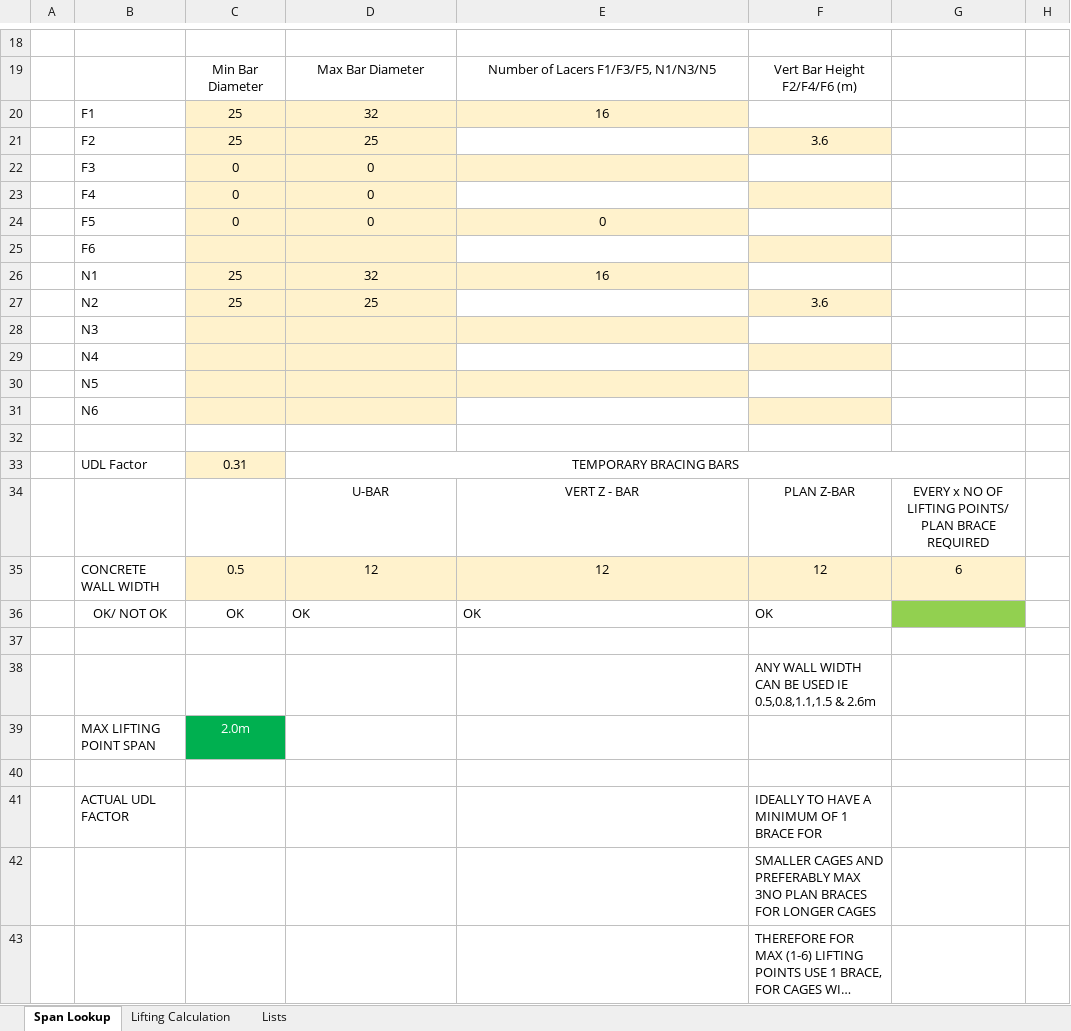
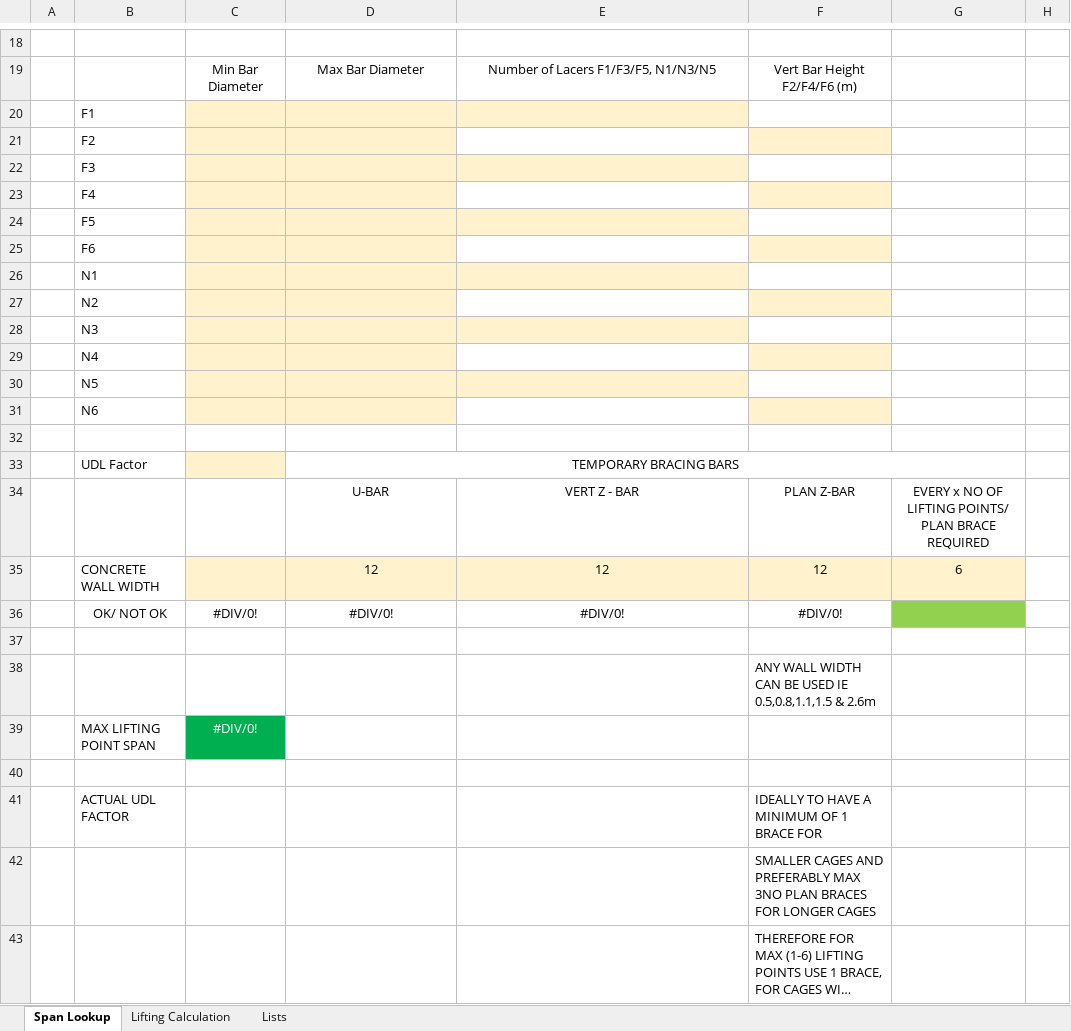
Before and after one commit to Asinha145/avonmouth-cage-lab, an Excel workbook: templates/edb-ubars.xlsm, sheet Span Lookup, drawn as a sheet; only a part is shown, gaps mark what is left out; long unchanged cells end in …; values as stored, in another font and other column widths than the file's, no borders; charts and pictures and conditional formats not drawn; the diff names each change by its address in the sheet, - before the commit and + after, or states it on an @@ line.

```diff
--- a/templates/edb-ubars.xlsm (sheet Span Lookup)
+++ b/templates/edb-ubars.xlsm (sheet Span Lookup)
-C20:C21: 25
+C20:C21: (empty)
-D20: 32
+D20: (empty)
-E20: 16
+E20: (empty)
-D21: 25
+D21: (empty)
-F21: 3.6
+F21: (empty)
-C22:C24: 0
+C22:C24: (empty)
-D22:D24: 0
+D22:D24: (empty)
-E24: 0
+E24: (empty)
-C26:C27: 25
+C26:C27: (empty)
-D26: 32
+D26: (empty)
-E26: 16
+E26: (empty)
-D27: 25
+D27: (empty)
-F27: 3.6
+F27: (empty)
-C33: 0.31
+C33: (empty)
-C35: 0.5
+C35: (empty)
-C36: OK
+C36: #DIV/0!
-D36: OK
+D36: #DIV/0!
-D36:F36 alignment: left
+D36:F36 alignment: center
-E36: OK
+E36: #DIV/0!
-F36: OK
+F36: #DIV/0!
-C39: 2.0m
+C39: #DIV/0!
```
Also changed, not shown: sheet Lifting Calculation, templates/edb-struts.xlsm, 2 other files.
